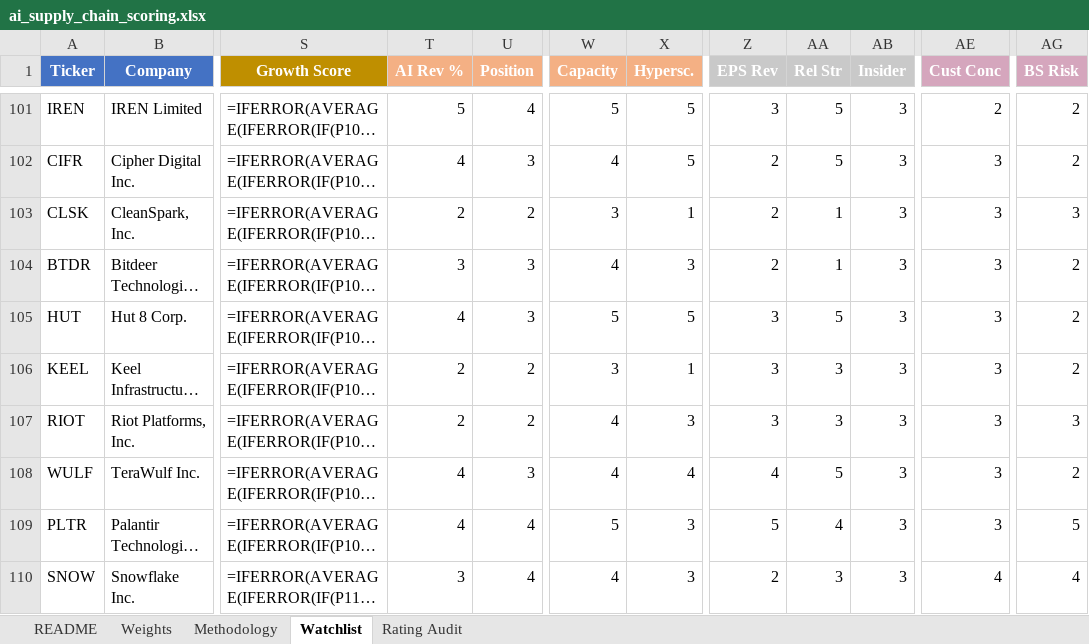
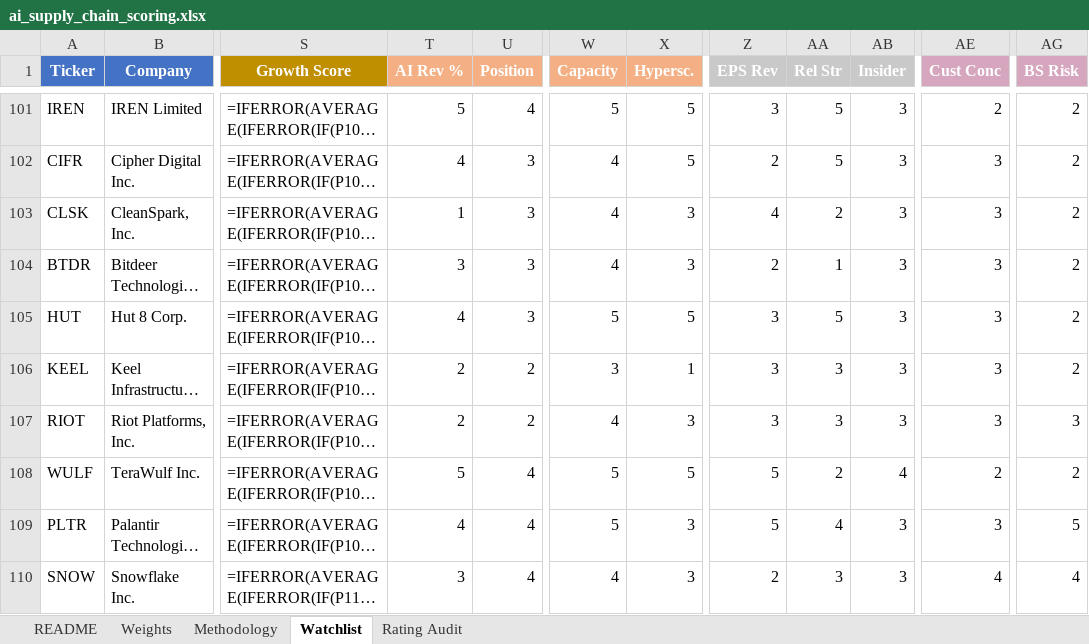
Before and after one commit to dgaraventa5/ai-stocks, an Excel workbook: 00-master/ai_supply_chain_scoring.xlsx, sheet Watchlist, drawn as a sheet; only a part is shown, gaps mark what is left out; long unchanged cells end in …; values as stored, in another font and other column widths than the file's, no borders; formulas without a stored value are shown as written; conditional formats not drawn; the diff names each change by its address in the sheet, - before the commit and + after, or states it on an @@ line.

```diff
--- a/00-master/ai_supply_chain_scoring.xlsx (sheet Watchlist)
+++ b/00-master/ai_supply_chain_scoring.xlsx (sheet Watchlist)
-T103 (AI Rev %): 2
+T103 (AI Rev %): 1
-U103 (Position): 2
+U103 (Position): 3
-W103 (Capacity): 3
+W103 (Capacity): 4
-X103 (Hypersc.): 1
+X103 (Hypersc.): 3
-Z103 (EPS Rev): 2
+Z103 (EPS Rev): 4
-AA103 (Rel Str): 1
+AA103 (Rel Str): 2
-AG103 (BS Risk): 3
+AG103 (BS Risk): 2
-T108 (AI Rev %): 4
+T108 (AI Rev %): 5
-U108 (Position): 3
+U108 (Position): 4
-W108 (Capacity): 4
+W108 (Capacity): 5
-X108 (Hypersc.): 4
+X108 (Hypersc.): 5
-Z108 (EPS Rev): 4
+Z108 (EPS Rev): 5
-AA108 (Rel Str): 5
+AA108 (Rel Str): 2
-AB108 (Insider): 3
+AB108 (Insider): 4
-AE108 (Cust Conc): 3
+AE108 (Cust Conc): 2
```
Also changed, not shown: sheet Rating Audit, 6 other files.
